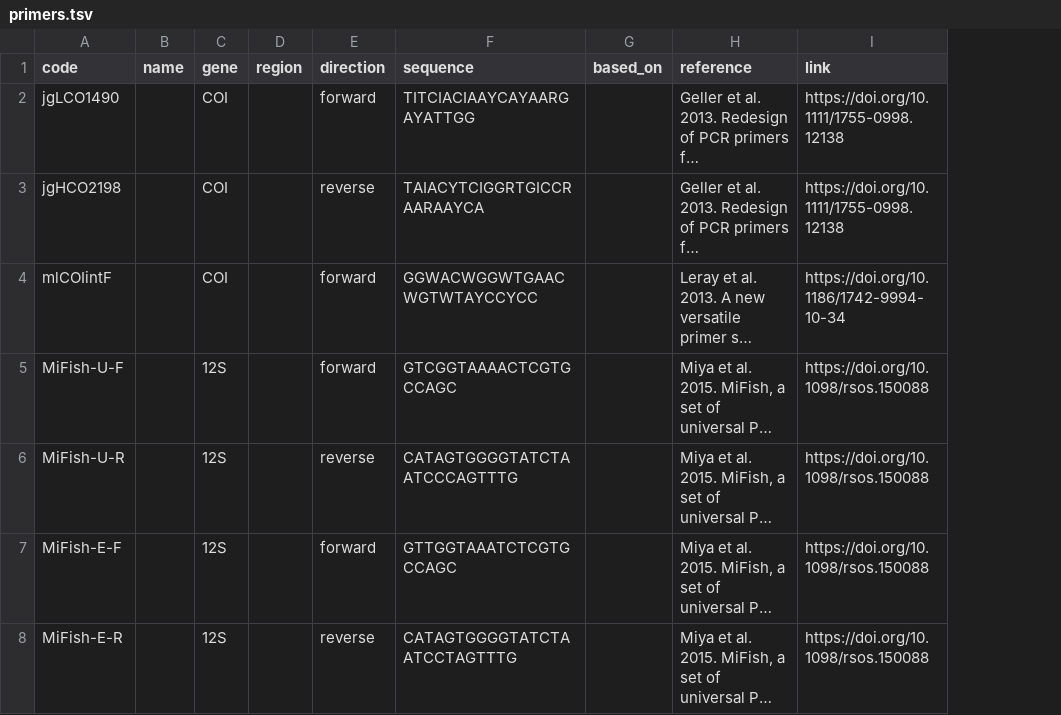
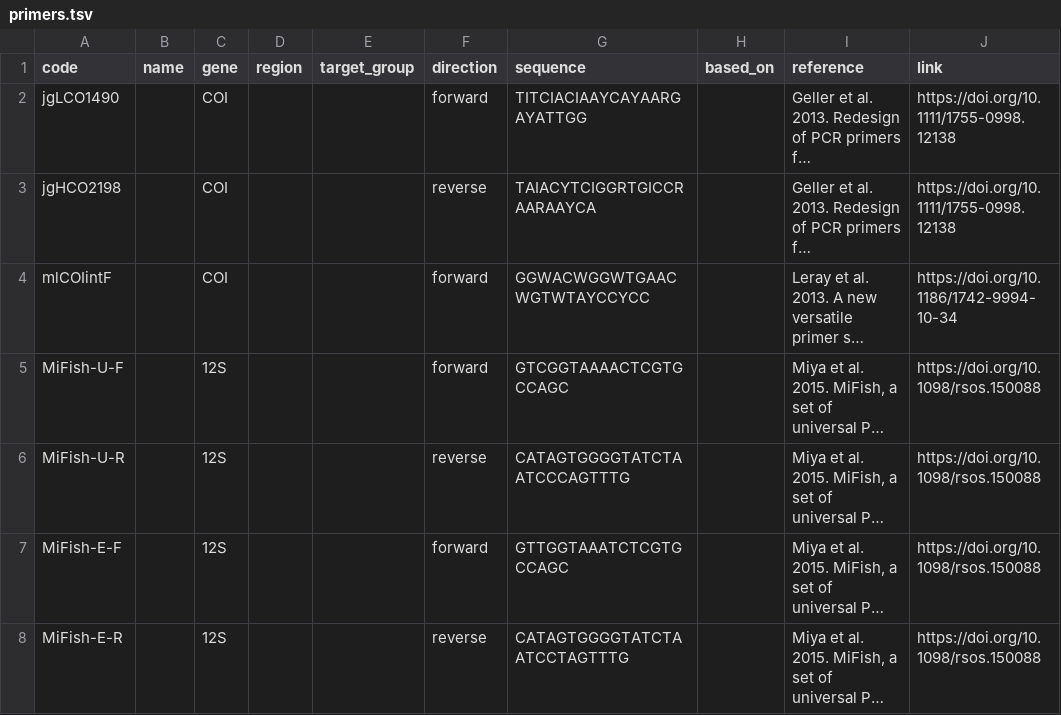
Before and after one commit to pieterprovoost/primersets, a TSV file: primers.tsv, drawn as a sheet; only a part is shown; long unchanged cells end in …; the diff covers the shown part only; the diff names each change by its address in the sheet, - before the commit and + after, or states it on an @@ line.

```diff
--- a/primers.tsv
+++ b/primers.tsv
+column E (target_group), empty
```
Also changed, not shown: 2 added rows and 2 removed rows elsewhere in this file, sets.tsv.
